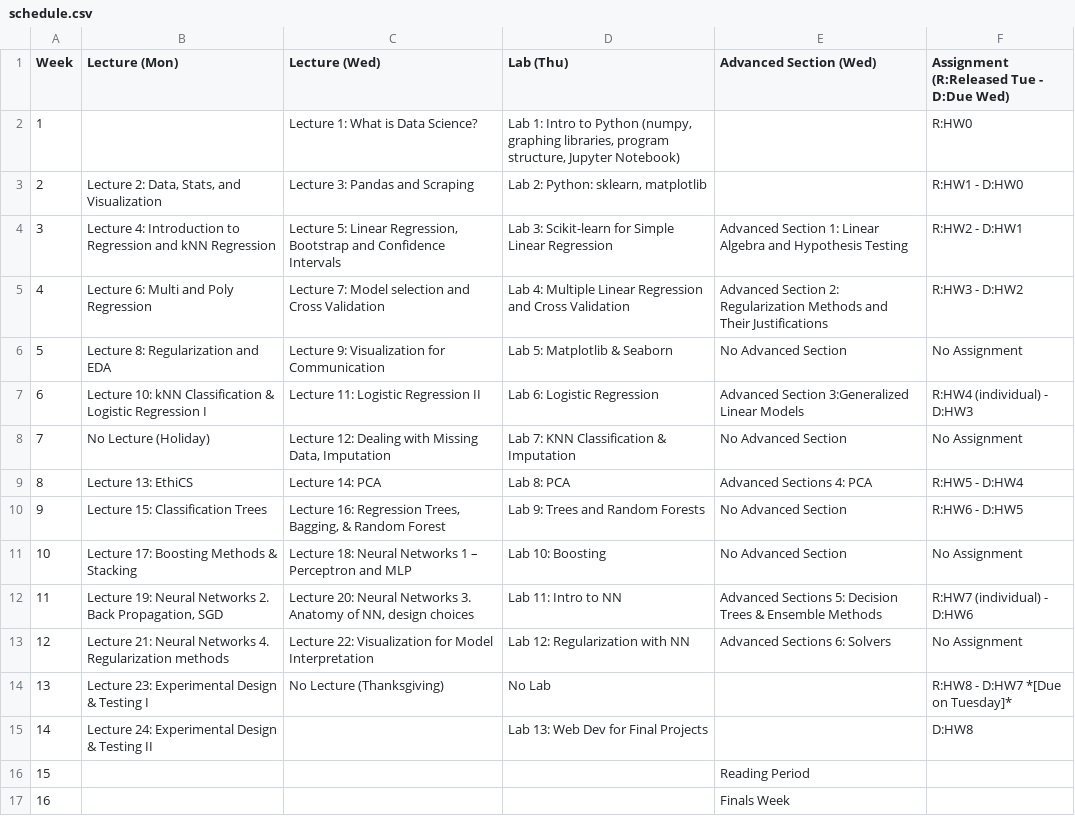
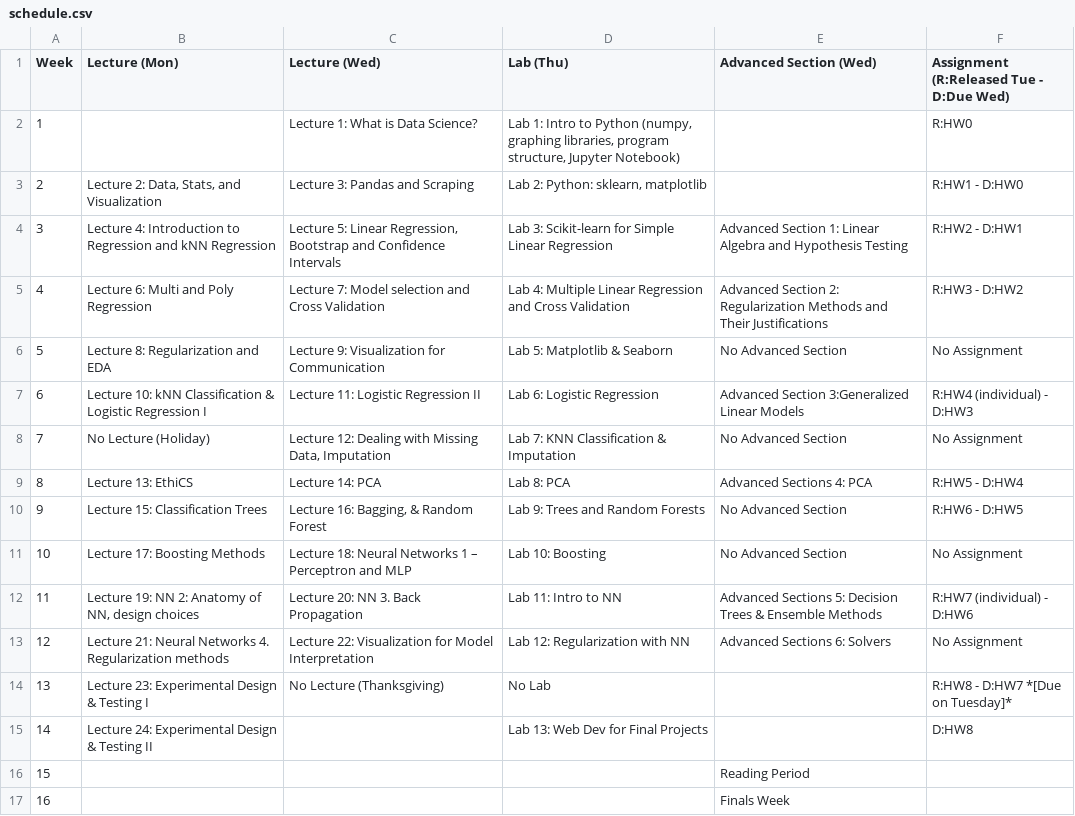
Before and after one commit to Harvard-IACS/2019-CS109A, a CSV file: content/pages/schedule.csv, drawn as a sheet.

Commit message:
lecture schedule fix2

```diff
--- a/content/pages/schedule.csv
+++ b/content/pages/schedule.csv
@@ -9,5 +9,5 @@ Week,Lecture (Mon),Lecture (Wed),Lab (Thu),Advanced Section (Wed),Assignment (R:
 8,Lecture 13:  EthiCS,Lecture 14: PCA,Lab 8: PCA,Advanced Sections 4: PCA,R:HW5 - D:HW4
-9,Lecture 15: Classification Trees,"Lecture 16: Regression Trees, Bagging, & Random Forest",Lab 9: Trees and Random Forests,No Advanced Section,R:HW6 - D:HW5
-10,Lecture 17: Boosting Methods & Stacking,Lecture 18: Neural Networks 1 – Perceptron and MLP,Lab 10: Boosting,No Advanced Section,No Assignment
-11,"Lecture 19: Neural Networks 2. Back Propagation, SGD","Lecture 20: Neural Networks 3. Anatomy of NN, design choices",Lab 11: Intro to NN,Advanced Sections 5: Decision Trees & Ensemble Methods,R:HW7 (individual) -  D:HW6
+9,Lecture 15: Classification Trees,"Lecture 16: Bagging, & Random Forest",Lab 9: Trees and Random Forests,No Advanced Section,R:HW6 - D:HW5
+10,Lecture 17: Boosting Methods,Lecture 18: Neural Networks 1 – Perceptron and MLP,Lab 10: Boosting,No Advanced Section,No Assignment
+11,"Lecture 19: NN 2: Anatomy of NN, design choices",Lecture 20: NN 3. Back Propagation,Lab 11: Intro to NN,Advanced Sections 5: Decision Trees & Ensemble Methods,R:HW7 (individual) -  D:HW6
 12,Lecture 21: Neural Networks 4. Regularization methods,Lecture 22: Visualization for Model Interpretation,Lab 12: Regularization with NN,Advanced Sections 6: Solvers,No Assignment
```
Also changed, not shown: 54 other files.
